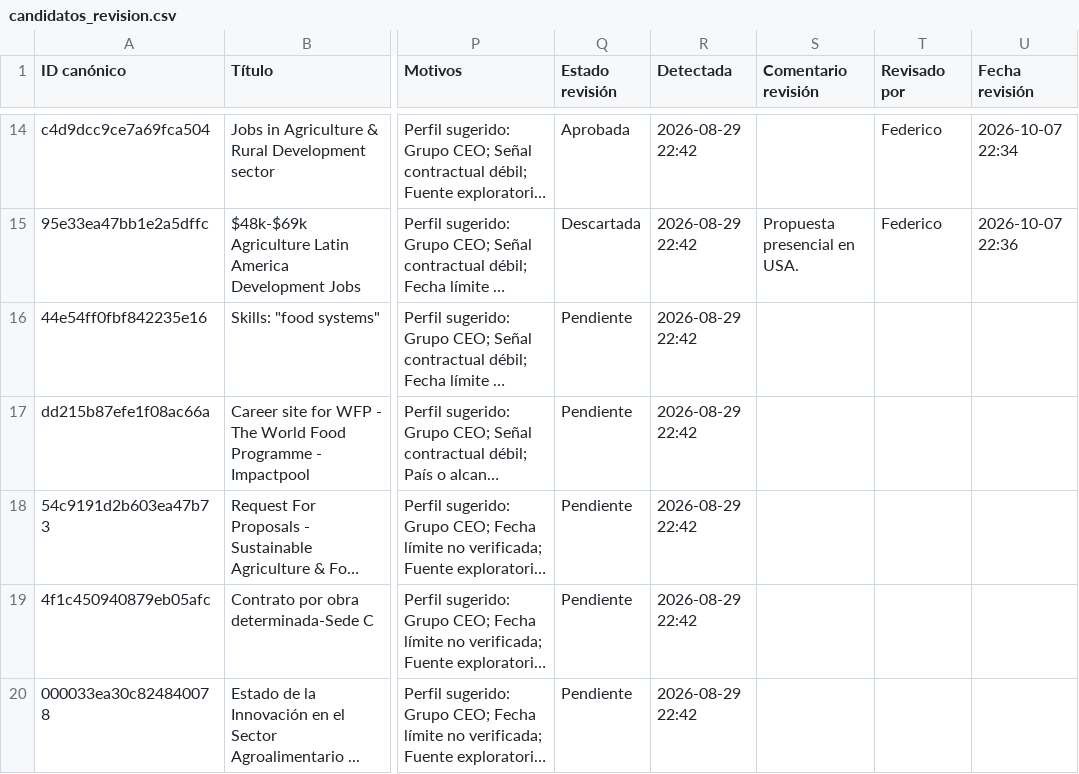
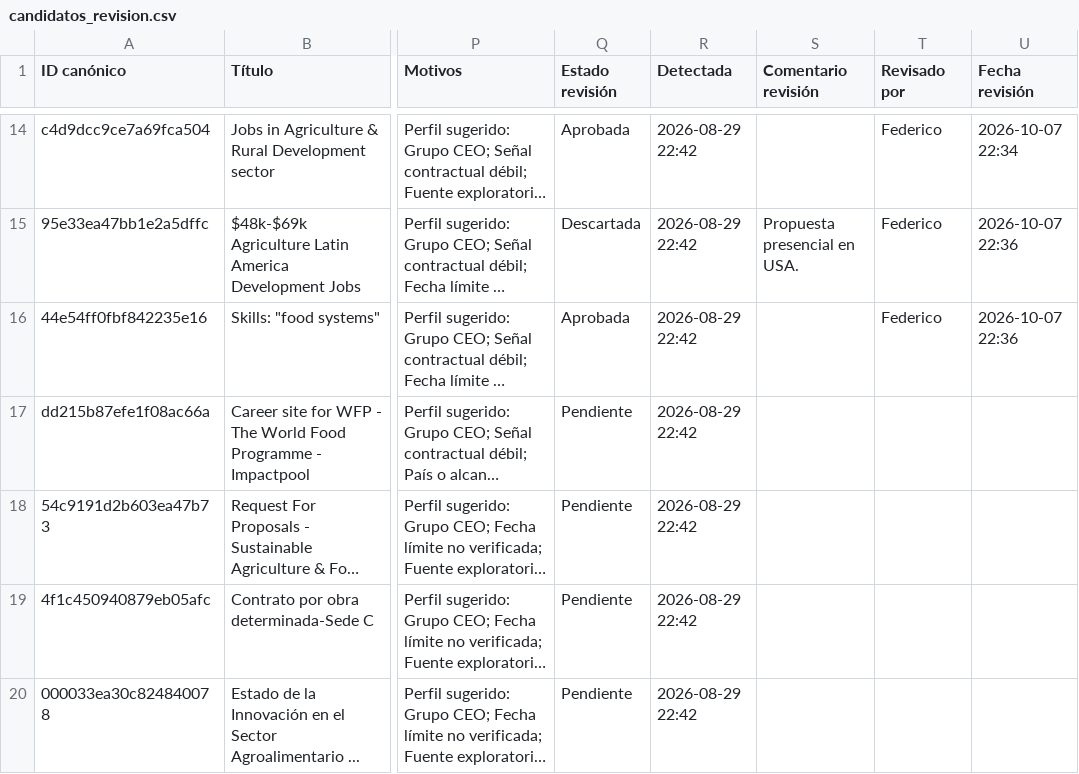
Before and after one commit to fedevillarreal78-hub/ceo-consultorias, a CSV file: candidatos_revision.csv, drawn as a sheet; only a part is shown, gaps mark what is left out; long unchanged cells end in …; the diff names each change by its address in the sheet, - before the commit and + after, or states it on an @@ line.

Commit message:
Revisión de candidato: Aprobar e incorporar (2026-10-07 22:36)

```diff
--- a/candidatos_revision.csv
+++ b/candidatos_revision.csv
-Q16 (Estado revisión): Pendiente
+Q16 (Estado revisión): Aprobada
-T16 (Revisado por): (empty)
+T16 (Revisado por): Federico
-U16 (Fecha revisión): (empty)
+U16 (Fecha revisión): 2026-10-07 22:36
```
